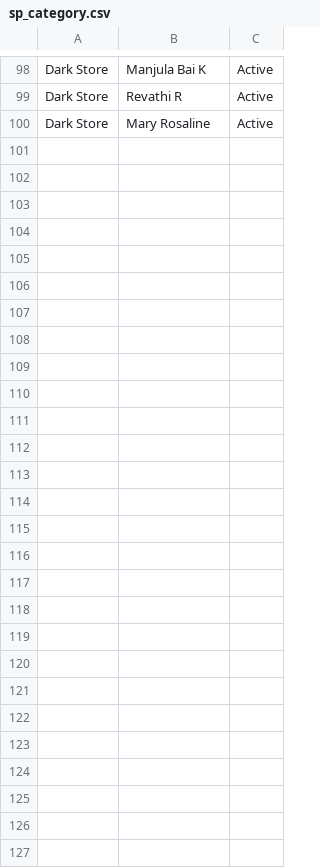
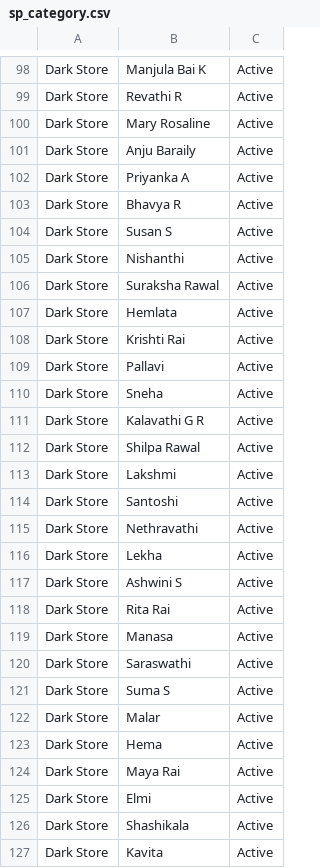
Before and after one commit to perinbarajan-star/ops-dashboard, a CSV file: sp_category.csv, drawn as a sheet; only a part is shown, gaps mark what is left out; the diff names each change by its address in the sheet, - before the commit and + after, or states it on an @@ line.

```diff
--- a/sp_category.csv
+++ b/sp_category.csv
+row 101: Dark Store | Anju Baraily | Active
+row 102: Dark Store | Priyanka A | Active
+row 103: Dark Store | Bhavya R | Active
+row 104: Dark Store | Susan S | Active
+row 105: Dark Store | Nishanthi | Active
+row 106: Dark Store | Suraksha Rawal | Active
+row 107: Dark Store | Hemlata | Active
+row 108: Dark Store | Krishti Rai | Active
+row 109: Dark Store | Pallavi | Active
+row 110: Dark Store | Sneha | Active
+row 111: Dark Store | Kalavathi G R | Active
+row 112: Dark Store | Shilpa Rawal | Active
+row 113: Dark Store | Lakshmi | Active
+row 114: Dark Store | Santoshi | Active
+row 115: Dark Store | Nethravathi | Active
+row 116: Dark Store | Lekha | Active
+row 117: Dark Store | Ashwini S | Active
+row 118: Dark Store | Rita Rai | Active
+row 119: Dark Store | Manasa | Active
+row 120: Dark Store | Saraswathi | Active
+row 121: Dark Store | Suma S | Active
+row 122: Dark Store | Malar | Active
+row 123: Dark Store | Hema | Active
+row 124: Dark Store | Maya Rai | Active
+row 125: Dark Store | Elmi | Active
+row 126: Dark Store | Shashikala | Active
+row 127: Dark Store | Kavita | Active
```
Also changed, not shown: 4 other files.
